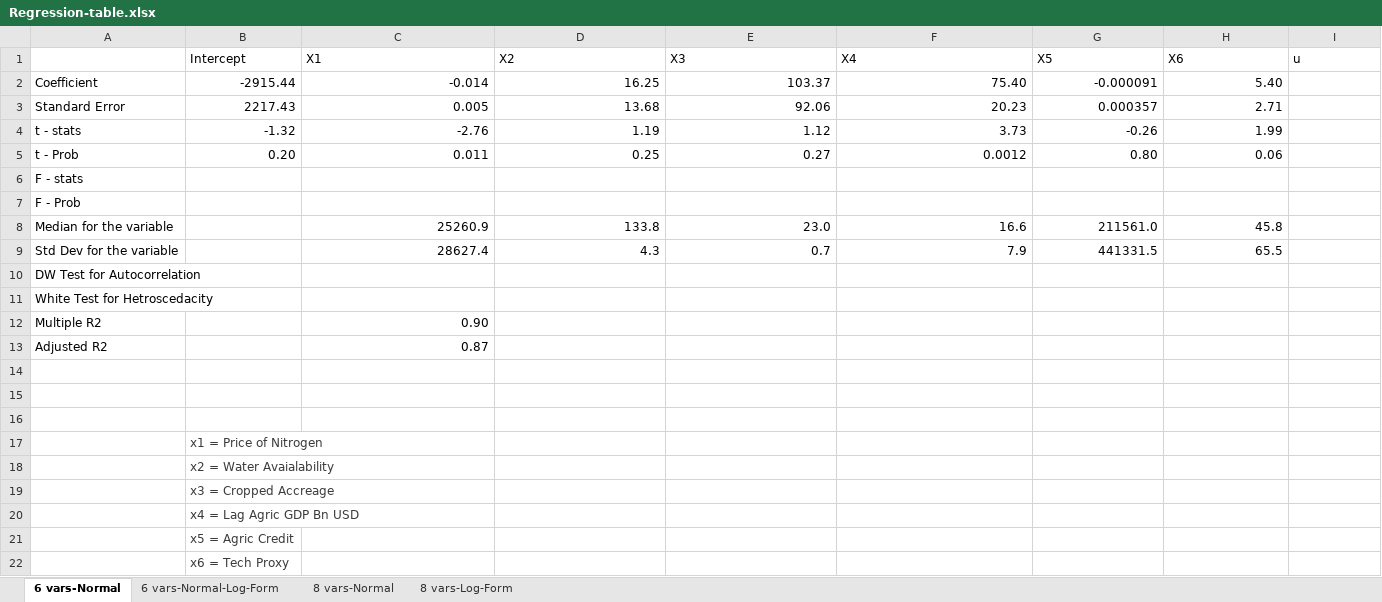
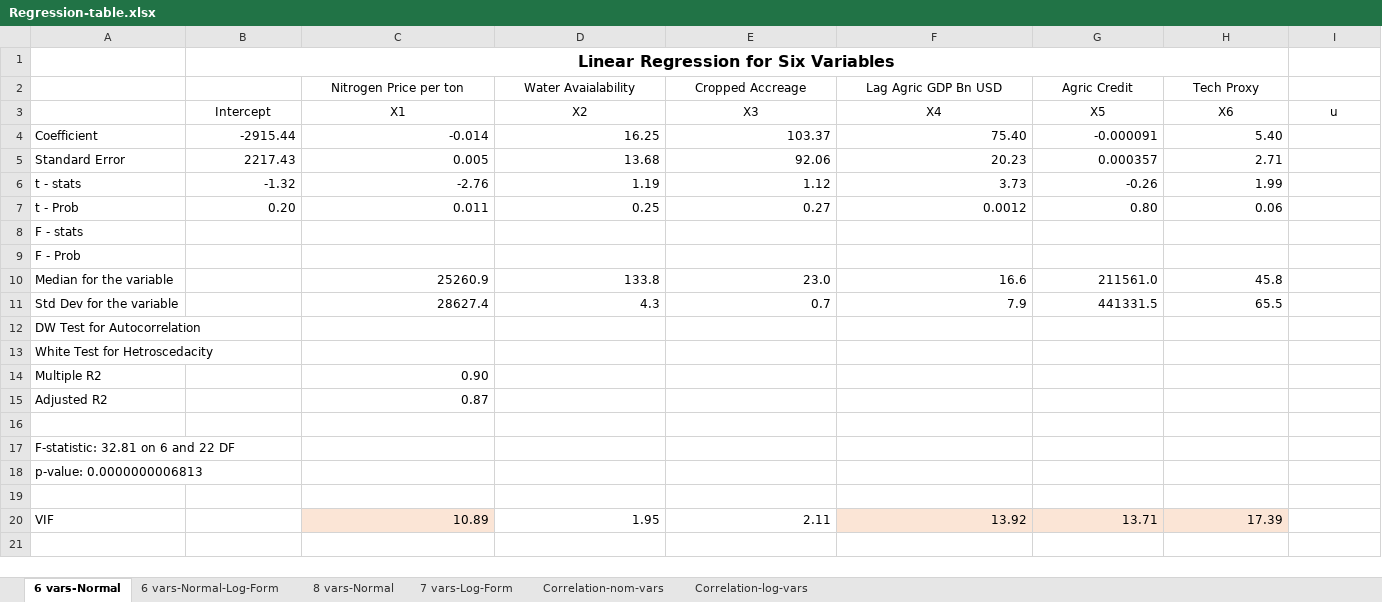
Before and after one commit to muzairaslam/forecasting-study, an Excel workbook: regression-results/Regression-table.xlsx, sheet 6 vars-Normal, drawn as a sheet; values as stored, in another font and other column widths than the file's, no borders; removed rows and columns are numbered as before the commit, all else as after; the diff names each change by its address in the sheet, - before the commit and + after, or states it on an @@ line.

Commit message:
regression results computed

```diff
--- a/regression-results/Regression-table.xlsx (sheet 6 vars-Normal)
+++ b/regression-results/Regression-table.xlsx (sheet 6 vars-Normal)
-sheet tab: 8 vars-Log-Form
+sheet tab: 7 vars-Log-Form
+sheet tab: Correlation-nom-vars
+sheet tab: Correlation-log-vars
+row 1:  | Linear Regression for Six Variables
+row 2:  |  | Nitrogen Price per ton | Water Avaialability | Cropped Accreage | Lag Agric GDP Bn USD | Agric Credit | Tech Proxy
-B3:I3 alignment: left
+B3:I3 alignment: center
+row 17: F-statistic: 32.81 on 6 and 22 DF
+row 18: p-value: 0.0000000006813
-row 20: (empty)
+row 20: VIF |  | 10.89 | 1.95 | 2.11 | 13.92 | 13.71 | 17.39
-C20 fill: none
+C20 fill: #FBE5D6
-F20:H20 fill: none
+F20:H20 fill: #FBE5D6
-row 17:  | x1 = Price of Nitrogen
-row 18:  | x2 = Water Avaialability
-row 19:  | x3 = Cropped Accreage
-row 20:  | x4 = Lag Agric GDP Bn USD
-row 21:  | x5 = Agric Credit
-row 22:  | x6 = Tech Proxy
```
Also changed, not shown: sheet 8 vars-Normal, sheet 7 vars-Log-Form, sheet 6 vars-Normal-Log-Form, 5 other files.
